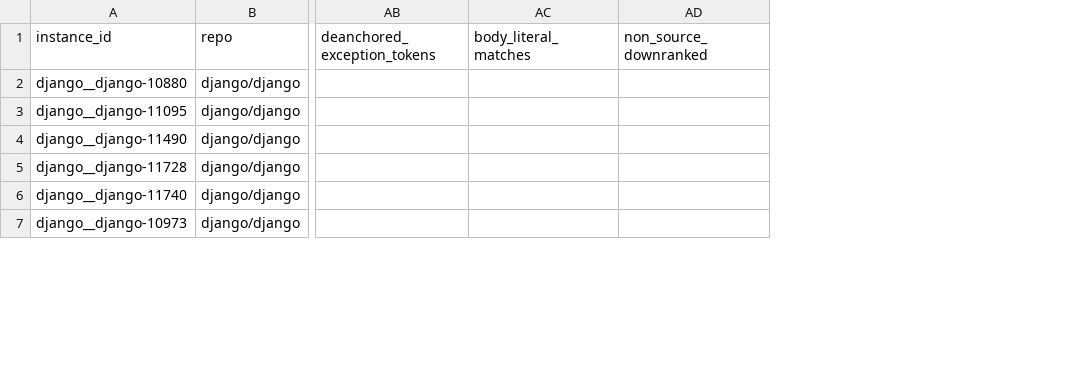
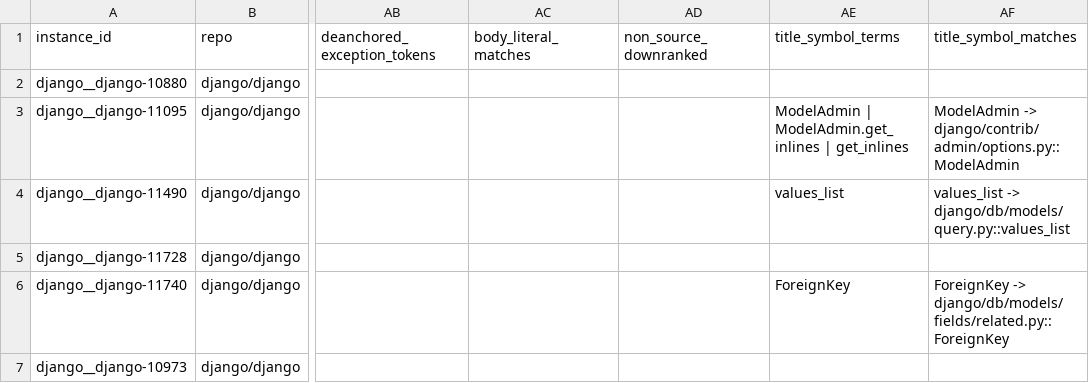
Before and after one commit to calvinp0/vtrace, a CSV file: benchmarks/stage5_vexp_swe_bench_smoke/results/stage5_retrieval_eval_expanded.csv, drawn as a sheet; only a part is shown, gaps mark what is left out; the diff covers the shown part only; the diff names each change by its address in the sheet, - before the commit and + after, or states it on an @@ line.

Commit message:
Add title-symbol candidate anchoring to Capsule v2

```diff
--- a/benchmarks/stage5_vexp_swe_bench_smoke/results/stage5_retrieval_eval_expanded.csv
+++ b/benchmarks/stage5_vexp_swe_bench_smoke/results/stage5_retrieval_eval_expanded.csv
+column AE (title_symbol_terms), rows 3-6: ModelAdmin | ModelAdmin.get_inlines | get_inlines | values_list |  | ForeignKey
+column AF (title_symbol_matches), rows 3-6: ModelAdmin -> django/contrib/admin/options.py::ModelAdmin | values_list -> django/db/models/query.py::values_list |  | ForeignKey -> django/db/models/fields/related.py::ForeignKey
```
Also changed, not shown: 18 edited cells elsewhere in this file, benchmarks/stage5_vexp_swe_bench_smoke/results/stage5_retrieval_eval_cross_repo_30.csv, 11 other files.
